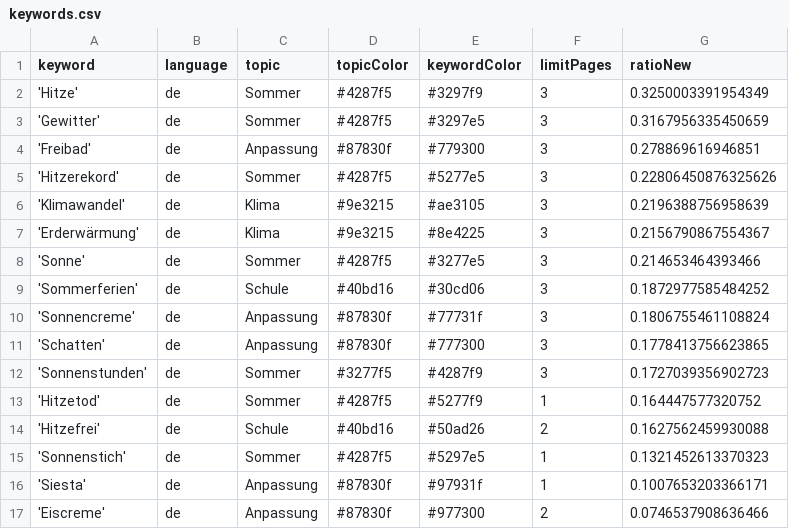
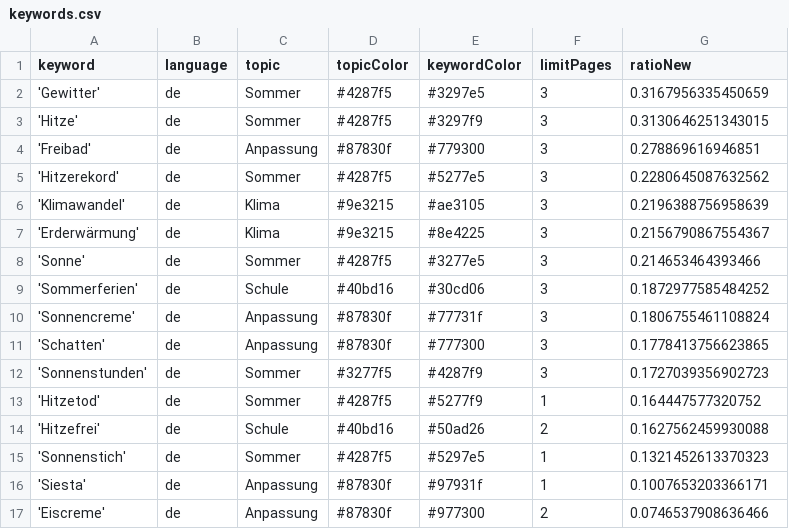
Before and after one commit to PhGeo-Word-Harvest/IceCreamIsComing, a CSV file: keywords.csv, drawn as a sheet.

```diff
--- a/keywords.csv
+++ b/keywords.csv
@@ -1,6 +1,6 @@
 keyword,language,topic,topicColor,keywordColor,limitPages,ratioNew
-'Hitze',de,Sommer,#4287f5,#3297f9,3,0.3250003391954349
 'Gewitter',de,Sommer,#4287f5,#3297e5,3,0.3167956335450659
+'Hitze',de,Sommer,#4287f5,#3297f9,3,0.3130646251343015
 'Freibad',de,Anpassung,#87830f,#779300,3,0.278869616946851
-'Hitzerekord',de,Sommer,#4287f5,#5277e5,3,0.22806450876325626
+'Hitzerekord',de,Sommer,#4287f5,#5277e5,3,0.2280645087632562
 'Klimawandel',de,Klima,#9e3215,#ae3105,3,0.2196388756958639
```
Also changed, not shown: csv/news_2026_08.csv, csv/news_2026_09.csv.
